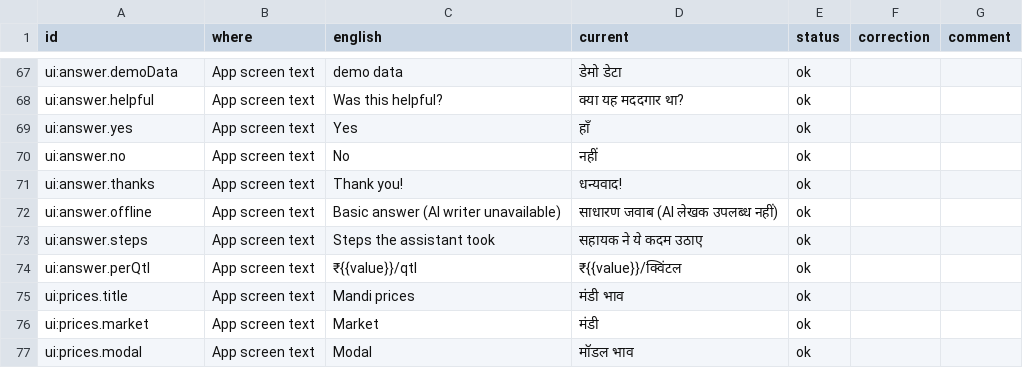
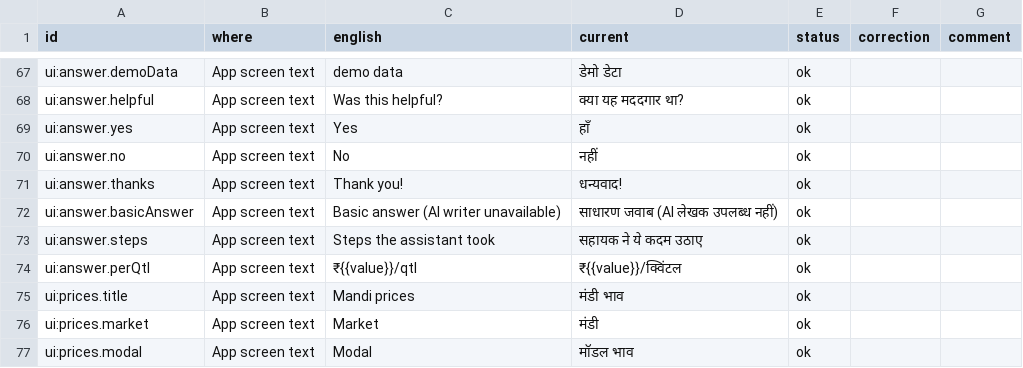
Before and after one commit to sakshijadhav2005/Mandi-Price-Advisory-Agent, a CSV file: docs/review/translations_hi.csv, drawn as a sheet; only a part is shown, gaps mark what is left out.

Commit message:
Sarvam translation and speech-to-text, shared login limits, mobile admin, template-writer naming
- IMD crop advice and weather summary are machine-translated into Marathi and
  Hindi (Sarvam, once per bulletin) and used in answers, marked as a machine
  translation; manage.py translate-agromet adds them to stored bulletins.
- STT_PROVIDER=sarvam (saaras:v4) for voice questions; asks the farmer to
  confirm when nothing was heard or the detected language is uncertain.
- RATE_LIMIT_BACKEND=database shares login / OTP / signup counters across
  processes and servers (auth_events table, purged hourly).
- Mobile Settings has an Admin screen: content status and approve / reject of
  storage documents.
- "Offline writer" renamed to template answer writer: the API now returns
  mode "template" (apps still accept "offline" in saved answers), and the
  answer.offline UI key is now answer.basicAnswer.

```diff
--- a/docs/review/translations_hi.csv
+++ b/docs/review/translations_hi.csv
@@ -71,3 +71,3 @@ ui:answer.no,App screen text,No,नहीं,ok,,
 ui:answer.thanks,App screen text,Thank you!,धन्यवाद!,ok,,
-ui:answer.offline,App screen text,Basic answer (AI writer unavailable),साधारण जवाब (AI लेखक उपलब्ध नहीं),ok,,
+ui:answer.basicAnswer,App screen text,Basic answer (AI writer unavailable),साधारण जवाब (AI लेखक उपलब्ध नहीं),ok,,
 ui:answer.steps,App screen text,Steps the assistant took,सहायक ने ये कदम उठाए,ok,,
```
Also changed, not shown: docs/review/translations_mr.csv, 37 other files.
